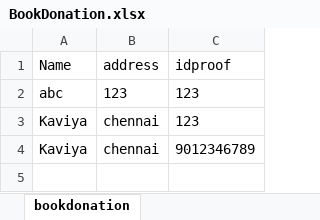
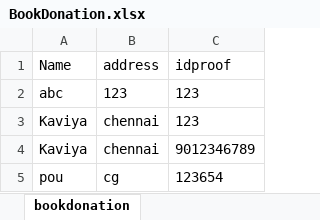
Before and after one commit to Meenu-github/donationApp-1, an Excel workbook: BookDonation.xlsx, sheet bookdonation, drawn as a sheet; values as stored, in another font and other column widths than the file's, no borders; the diff names each change by its address in the sheet, - before the commit and + after, or states it on an @@ line.

```diff
--- a/BookDonation.xlsx (sheet bookdonation)
+++ b/BookDonation.xlsx (sheet bookdonation)
+row 5: pou | cg | 123654
```
Also changed, not shown: 1 other file.
